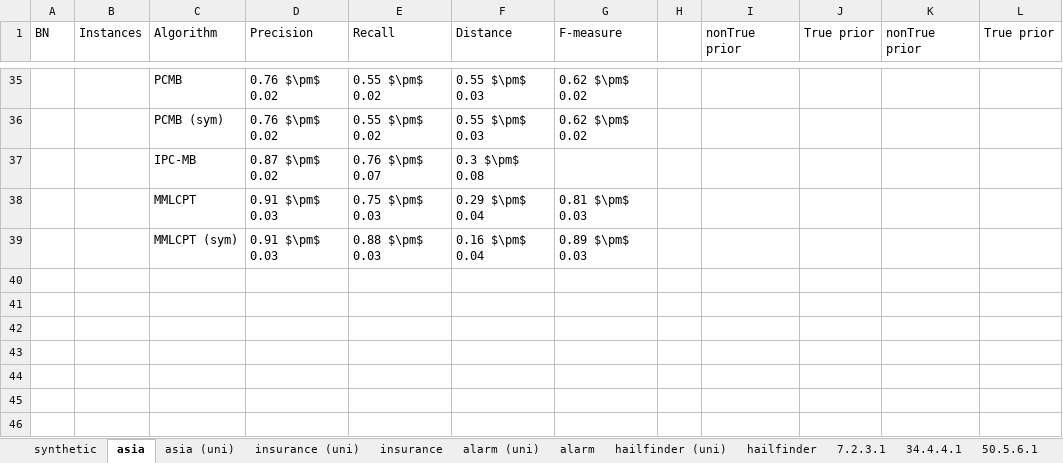
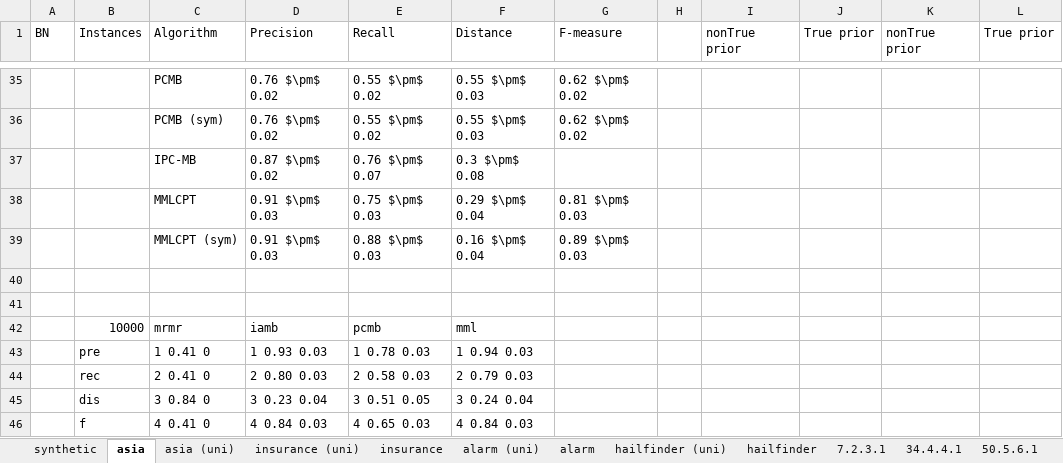
Before and after one commit to kelvinyangli/PhDProjects, an Excel workbook: RStudioProjects/mbDiscoveryR/test results.xlsx, sheet asia, drawn as a sheet; only a part is shown, gaps mark what is left out; values as stored, in another font and other column widths than the file's, no borders; charts and pictures not drawn; the diff names each change by its address in the sheet, - before the commit and + after, or states it on an @@ line.

```diff
--- a/RStudioProjects/mbDiscoveryR/test results.xlsx (sheet asia)
+++ b/RStudioProjects/mbDiscoveryR/test results.xlsx (sheet asia)
+row 40: (empty)
+row 41: (empty)
+row 42:  | 10000 | mrmr | iamb | pcmb | mml
+row 43:  | pre | 1 0.41 0 | 1 0.93 0.03 | 1 0.78 0.03 | 1 0.94 0.03
+row 44:  | rec | 2 0.41 0 | 2 0.80 0.03 | 2 0.58 0.03 | 2 0.79 0.03
+row 45:  | dis | 3 0.84 0 | 3 0.23 0.04 | 3 0.51 0.05 | 3 0.24 0.04
+row 46:  | f | 4 0.41 0 | 4 0.84 0.03 | 4 0.65 0.03 | 4 0.84 0.03
```
Also changed, not shown: charts or pictures, 2 other files.
